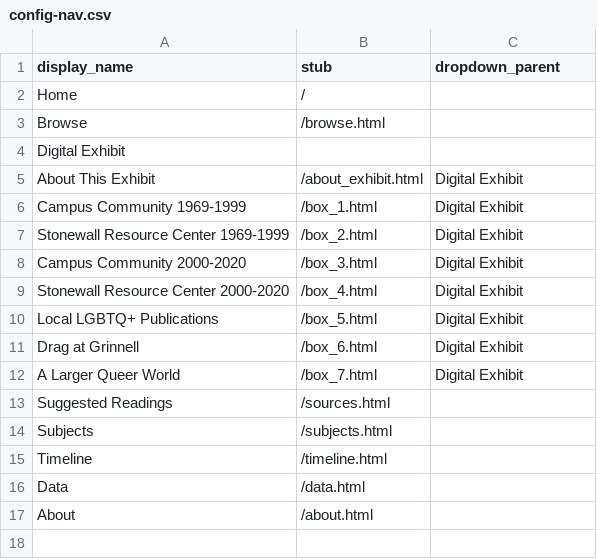
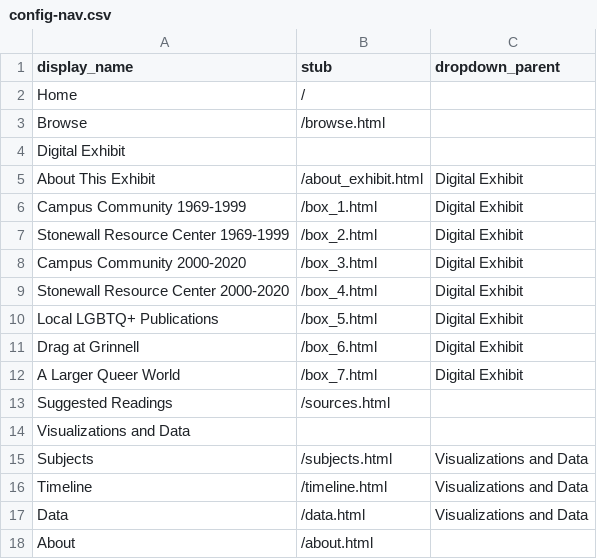
Before and after one commit to smithmor/Grinnell-QHP-Local, a CSV file: _data/config-nav.csv, drawn as a sheet.

Commit message:
Update config-nav.csv to include new categories

```diff
--- a/_data/config-nav.csv
+++ b/_data/config-nav.csv
@@ -13,5 +13,6 @@ A Larger Queer World,/box_7.html,Digital Exhibit
 Suggested Readings,/sources.html
-Subjects,/subjects.html
-Timeline,/timeline.html
-Data,/data.html
+Visualizations and Data
+Subjects,/subjects.html,Visualizations and Data
+Timeline,/timeline.html,Visualizations and Data
+Data,/data.html,Visualizations and Data
 About,/about.html,
```
